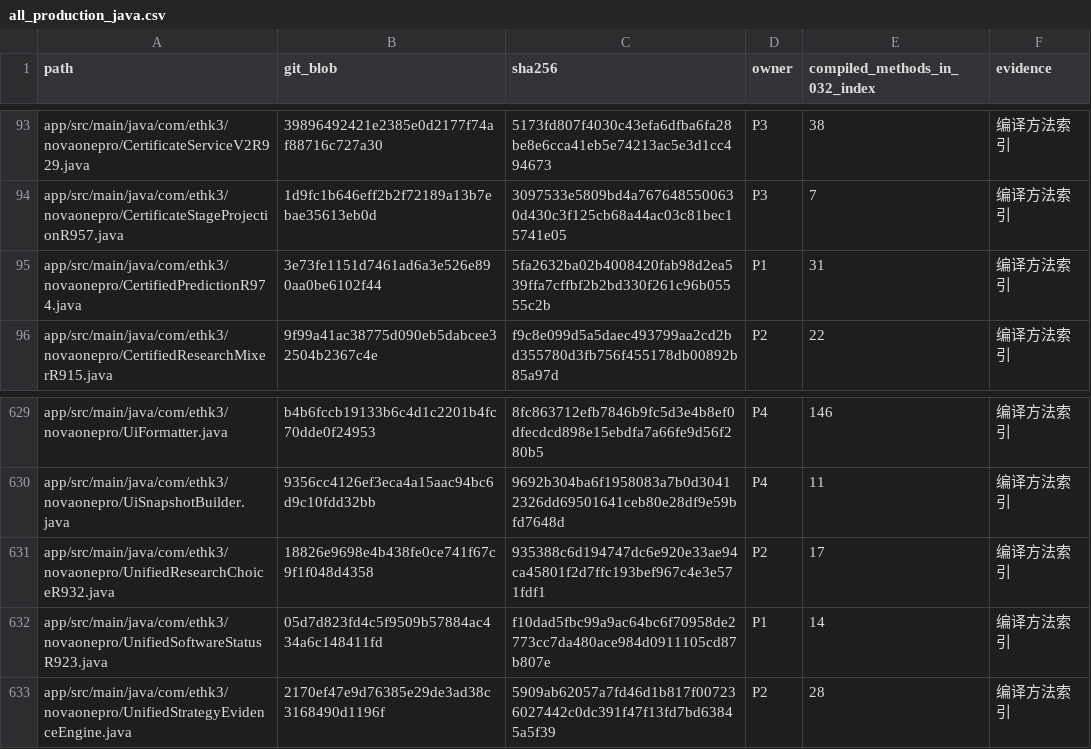
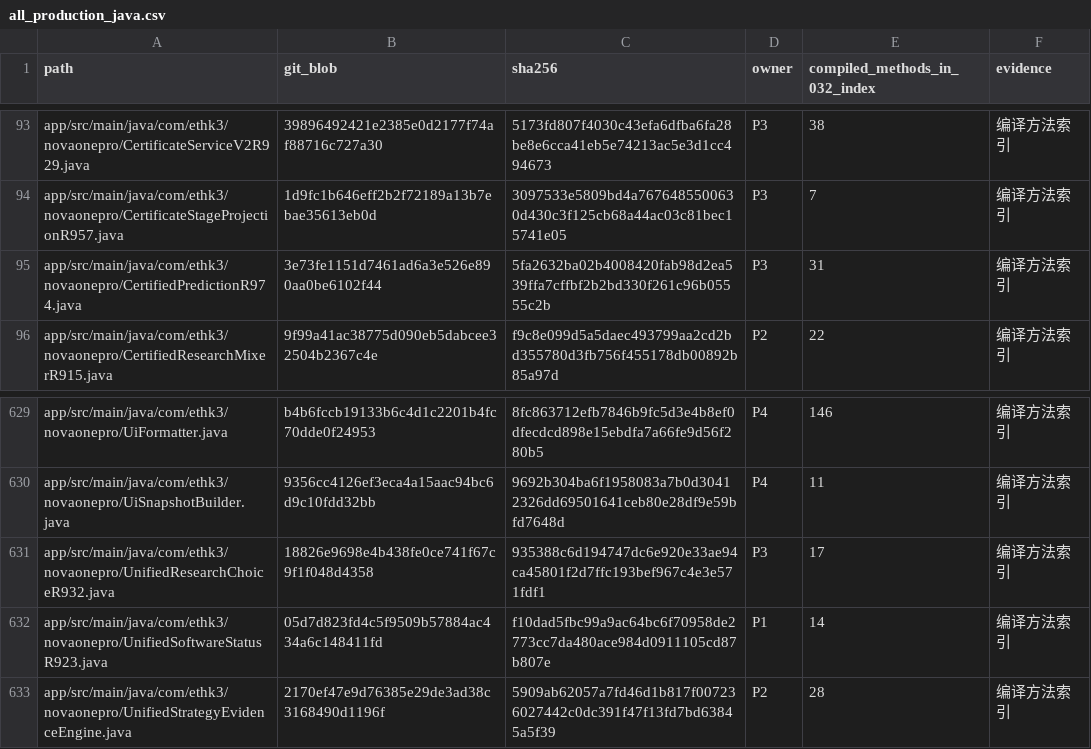
Before and after one commit to gtt46461-star/starcore-public-build, a CSV file: construction/repairs/STARCORE_R32_REPAIR_20261115/ledger/all_production_java.csv, drawn as a sheet; only a part is shown, gaps mark what is left out.

Commit message:
Publish R32.1 source-audited repair plan and independently verifiable batch acceptances

```diff
--- a/construction/repairs/STARCORE_R32_REPAIR_20261115/ledger/all_production_java.csv
+++ b/construction/repairs/STARCORE_R32_REPAIR_20261115/ledger/all_production_java.csv
@@ -94,3 +94,3 @@ app/src/main/java/com/ethk3/novaonepro/CertificateServiceV2R929.java,39896492421
 app/src/main/java/com/ethk3/novaonepro/CertificateStageProjectionR957.java,1d9fc1b646eff2b2f72189a13b7ebae35613eb0d,3097533e5809bd4a7676485500630d430c3f125cb68a44ac03c81bec15741e05,P3,7,编译方法索引
-app/src/main/java/com/ethk3/novaonepro/CertifiedPredictionR974.java,3e73fe1151d7461ad6a3e526e890aa0be6102f44,5fa2632ba02b4008420fab98d2ea539ffa7cffbf2b2bd330f261c96b05555c2b,P1,31,编译方法索引
+app/src/main/java/com/ethk3/novaonepro/CertifiedPredictionR974.java,3e73fe1151d7461ad6a3e526e890aa0be6102f44,5fa2632ba02b4008420fab98d2ea539ffa7cffbf2b2bd330f261c96b05555c2b,P3,31,编译方法索引
 app/src/main/java/com/ethk3/novaonepro/CertifiedResearchMixerR915.java,9f99a41ac38775d090eb5dabcee32504b2367c4e,f9c8e099d5a5daec493799aa2cd2bd355780d3fb756f455178db00892b85a97d,P2,22,编译方法索引
@@ -630,3 +630,3 @@ app/src/main/java/com/ethk3/novaonepro/UiFormatter.java,b4b6fccb19133b6c4d1c2201
 app/src/main/java/com/ethk3/novaonepro/UiSnapshotBuilder.java,9356cc4126ef3eca4a15aac94bc6d9c10fdd32bb,9692b304ba6f1958083a7b0d30412326dd69501641ceb80e28df9e59bfd7648d,P4,11,编译方法索引
-app/src/main/java/com/ethk3/novaonepro/UnifiedResearchChoiceR932.java,18826e9698e4b438fe0ce741f67c9f1f048d4358,935388c6d194747dc6e920e33ae94ca45801f2d7ffc193bef967c4e3e571fdf1,P2,17,编译方法索引
+app/src/main/java/com/ethk3/novaonepro/UnifiedResearchChoiceR932.java,18826e9698e4b438fe0ce741f67c9f1f048d4358,935388c6d194747dc6e920e33ae94ca45801f2d7ffc193bef967c4e3e571fdf1,P3,17,编译方法索引
 app/src/main/java/com/ethk3/novaonepro/UnifiedSoftwareStatusR923.java,05d7d823fd4c5f9509b57884ac434a6c148411fd,f10dad5fbc99a9ac64bc6f70958de2773cc7da480ace984d0911105cd87b807e,P1,14,编译方法索引
```
Also changed, not shown: 31 other files.
